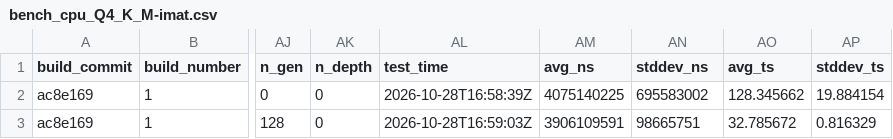
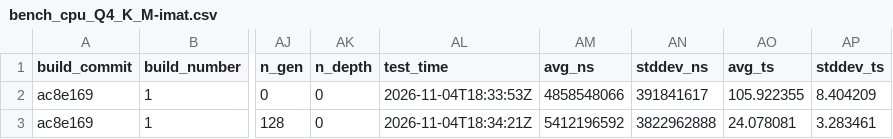
Before and after one commit to catherinejiq/model_quantization_phase2, a CSV file: exaone4/logs/bench_cpu_Q4_K_M-imat.csv, drawn as a sheet; only a part is shown, gaps mark what is left out; the diff names each change by its address in the sheet, - before the commit and + after, or states it on an @@ line.

```diff
--- a/exaone4/logs/bench_cpu_Q4_K_M-imat.csv
+++ b/exaone4/logs/bench_cpu_Q4_K_M-imat.csv
-AL2 (test_time): 2026-10-28T16:58:39Z
+AL2 (test_time): 2026-11-04T18:33:53Z
-AM2 (avg_ns): 4075140225
+AM2 (avg_ns): 4858548066
-AN2 (stddev_ns): 695583002
+AN2 (stddev_ns): 391841617
-AO2 (avg_ts): 128.345662
+AO2 (avg_ts): 105.922355
-AP2 (stddev_ts): 19.884154
+AP2 (stddev_ts): 8.404209
-AL3 (test_time): 2026-10-28T16:59:03Z
+AL3 (test_time): 2026-11-04T18:34:21Z
-AM3 (avg_ns): 3906109591
+AM3 (avg_ns): 5412196592
-AN3 (stddev_ns): 98665751
+AN3 (stddev_ns): 3822962888
-AO3 (avg_ts): 32.785672
+AO3 (avg_ts): 24.078081
-AP3 (stddev_ts): 0.816329
+AP3 (stddev_ts): 3.283461
```
Also changed, not shown: exaone4/logs/bench_cpu_Q4_0-imat.csv, exaone4/logs/bench_cpu_Q4_0.csv, 23 other files.
